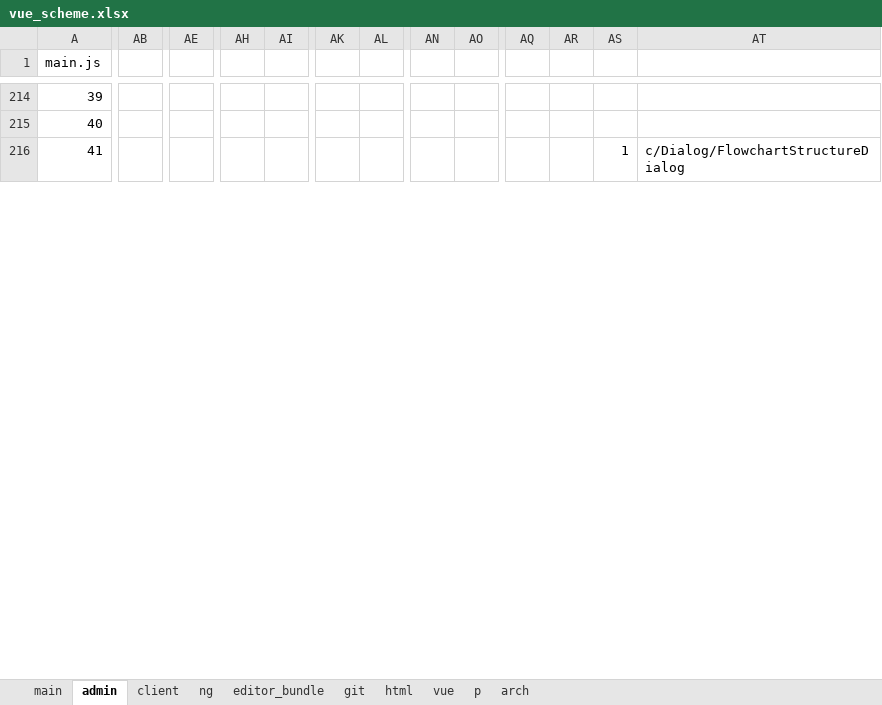
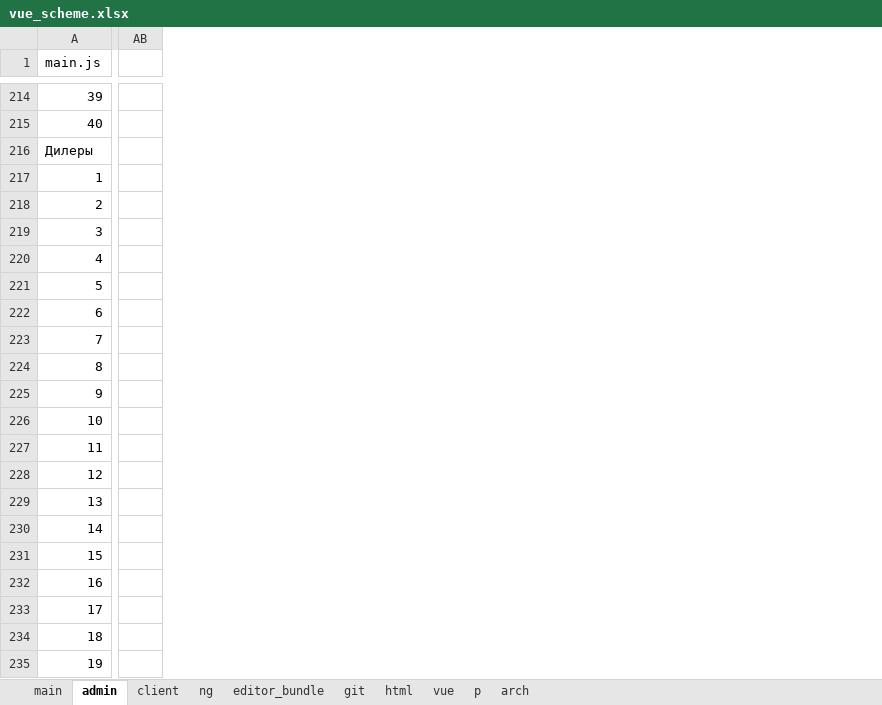
Before and after one commit to sowlru/vue-test, an Excel workbook: vue_scheme.xlsx, sheet admin, drawn as a sheet; only a part is shown, gaps mark what is left out; values as stored, in another font and other column widths than the file's, no cell formats; charts and pictures not drawn; removed rows and columns are numbered as before the commit, all else as after; rows hold the shown columns only; the diff covers the shown part only; the diff names each change by its address in the sheet, - before the commit and + after, or states it on an @@ line.

```diff
--- a/vue_scheme.xlsx (sheet admin)
+++ b/vue_scheme.xlsx (sheet admin)
-column AB, empty
+column AB, empty
-column AE, empty
-column AH, empty
-column AI, empty
-column AK, empty
-column AL, empty
-column AN, empty
-column AO, empty
-column AQ, empty
-column AR, empty
-column AS, row 216: 1
-column AT, row 216: c/Dialog/FlowchartStructureDialog
@@ column A (main.js) renumbered between rows 153 and 255 @@
+row 217: 1
+row 218: 2
+row 219: 3
+row 220: 4
+row 221: 5
+row 222: 6
+row 223: 7
+row 224: 8
+row 225: 9
+row 226: 10
+row 227: 11
+row 228: 12
+row 229: 13
+row 230: 14
+row 231: 15
+row 232: 16
+row 233: 17
+row 234: 18
+row 235: 19
```
Also changed, not shown: 19 added rows, 51 removed rows, 2 added columns, 39 removed columns, 51 edited cells and merged cells elsewhere in this sheet, sheet main, cell formats, charts or pictures.
